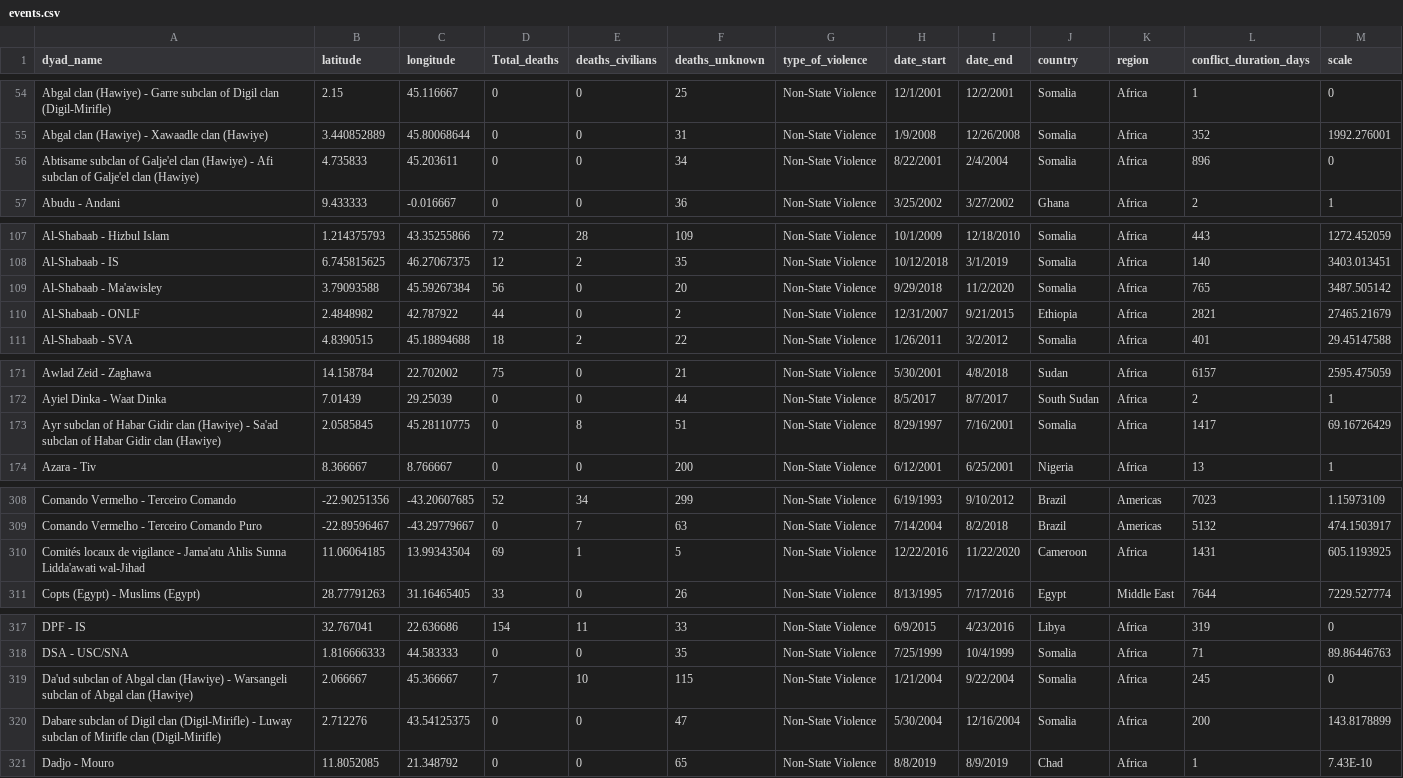
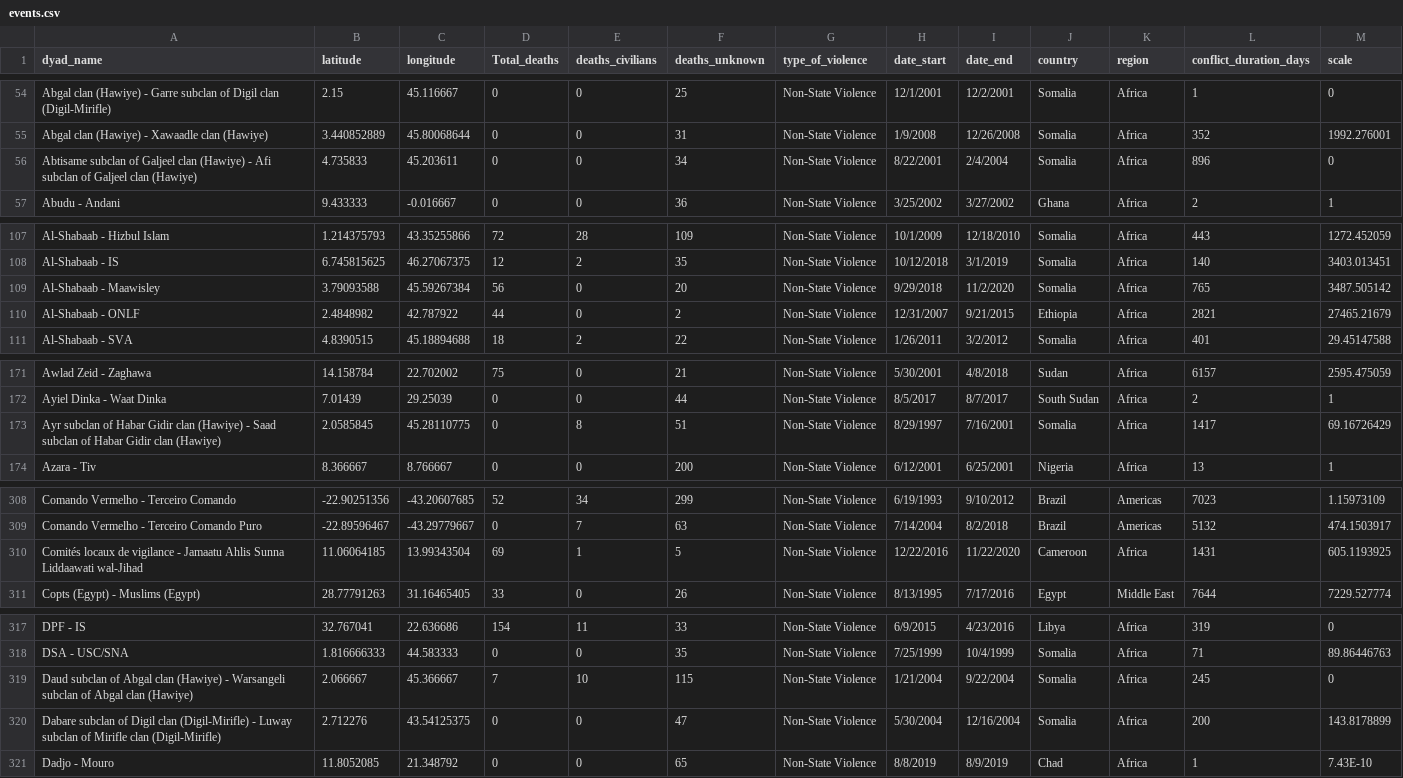
Before and after one commit to team042/DeepBeliefSupplyChainMap, a CSV file: events.csv, drawn as a sheet; only a part is shown, gaps mark what is left out; the diff covers the shown part only.

```diff
--- a/events.csv
+++ b/events.csv
@@ -55,3 +55,3 @@ Abgal clan (Hawiye) - Garre subclan of Digil clan (Digil-Mirifle),2.15,45.116667
 Abgal clan (Hawiye) - Xawaadle clan (Hawiye),3.440852889,45.80068644,0,0,31,Non-State Violence,1/9/2008,12/26/2008,Somalia,Africa,352,1992.276001
-Abtisame subclan of Galje'el clan (Hawiye) - Afi subclan of Galje'el clan (Hawiye),4.735833,45.203611,0,0,34,Non-State Violence,8/22/2001,2/4/2004,Somalia,Africa,896,0
+Abtisame subclan of Galjeel clan (Hawiye) - Afi subclan of Galjeel clan (Hawiye),4.735833,45.203611,0,0,34,Non-State Violence,8/22/2001,2/4/2004,Somalia,Africa,896,0
 Abudu  - Andani,9.433333,-0.016667,0,0,36,Non-State Violence,3/25/2002,3/27/2002,Ghana,Africa,2,1
@@ -108,3 +108,3 @@ Al-Shabaab - Hizbul Islam,1.214375793,43.35255866,72,28,109,Non-State Violence,1
 Al-Shabaab - IS,6.745815625,46.27067375,12,2,35,Non-State Violence,10/12/2018,3/1/2019,Somalia,Africa,140,3403.013451
-Al-Shabaab - Ma'awisley,3.79093588,45.59267384,56,0,20,Non-State Violence,9/29/2018,11/2/2020,Somalia,Africa,765,3487.505142
+Al-Shabaab - Maawisley,3.79093588,45.59267384,56,0,20,Non-State Violence,9/29/2018,11/2/2020,Somalia,Africa,765,3487.505142
 Al-Shabaab - ONLF,2.4848982,42.787922,44,0,2,Non-State Violence,12/31/2007,9/21/2015,Ethiopia,Africa,2821,27465.21679
@@ -172,3 +172,3 @@ Awlad Zeid - Zaghawa,14.158784,22.702002,75,0,21,Non-State Violence,5/30/2001,4/
 Ayiel Dinka - Waat Dinka,7.01439,29.25039,0,0,44,Non-State Violence,8/5/2017,8/7/2017,South Sudan,Africa,2,1
-Ayr subclan of Habar Gidir clan (Hawiye) - Sa'ad subclan of Habar Gidir clan (Hawiye),2.0585845,45.28110775,0,8,51,Non-State Violence,8/29/1997,7/16/2001,Somalia,Africa,1417,69.16726429
+Ayr subclan of Habar Gidir clan (Hawiye) - Saad subclan of Habar Gidir clan (Hawiye),2.0585845,45.28110775,0,8,51,Non-State Violence,8/29/1997,7/16/2001,Somalia,Africa,1417,69.16726429
 Azara - Tiv,8.366667,8.766667,0,0,200,Non-State Violence,6/12/2001,6/25/2001,Nigeria,Africa,13,1
@@ -309,3 +309,3 @@ Comando Vermelho - Terceiro Comando,-22.90251356,-43.20607685,52,34,299,Non-Stat
 Comando Vermelho - Terceiro Comando Puro,-22.89596467,-43.29779667,0,7,63,Non-State Violence,7/14/2004,8/2/2018,Brazil,Americas,5132,474.1503917
-Comités locaux de vigilance - Jama'atu Ahlis Sunna Lidda'awati wal-Jihad,11.06064185,13.99343504,69,1,5,Non-State Violence,12/22/2016,11/22/2020,Cameroon,Africa,1431,605.1193925
+Comités locaux de vigilance - Jamaatu Ahlis Sunna Liddaawati wal-Jihad,11.06064185,13.99343504,69,1,5,Non-State Violence,12/22/2016,11/22/2020,Cameroon,Africa,1431,605.1193925
 Copts (Egypt) - Muslims (Egypt),28.77791263,31.16465405,33,0,26,Non-State Violence,8/13/1995,7/17/2016,Egypt,Middle East,7644,7229.527774
@@ -318,3 +318,3 @@ DPF - IS,32.767041,22.636686,154,11,33,Non-State Violence,6/9/2015,4/23/2016,Lib
 DSA  - USC/SNA,1.816666333,44.583333,0,0,35,Non-State Violence,7/25/1999,10/4/1999,Somalia,Africa,71,89.86446763
-Da'ud subclan of Abgal clan (Hawiye) - Warsangeli subclan of Abgal clan (Hawiye),2.066667,45.366667,7,10,115,Non-State Violence,1/21/2004,9/22/2004,Somalia,Africa,245,0
+Daud subclan of Abgal clan (Hawiye) - Warsangeli subclan of Abgal clan (Hawiye),2.066667,45.366667,7,10,115,Non-State Violence,1/21/2004,9/22/2004,Somalia,Africa,245,0
 Dabare subclan of Digil clan (Digil-Mirifle) - Luway subclan of Mirifle clan (Digil-Mirifle),2.712276,43.54125375,0,0,47,Non-State Violence,5/30/2004,12/16/2004,Somalia,Africa,200,143.8178899
```
Also changed, not shown: 33 edited cells elsewhere in this file, 4 other files.
